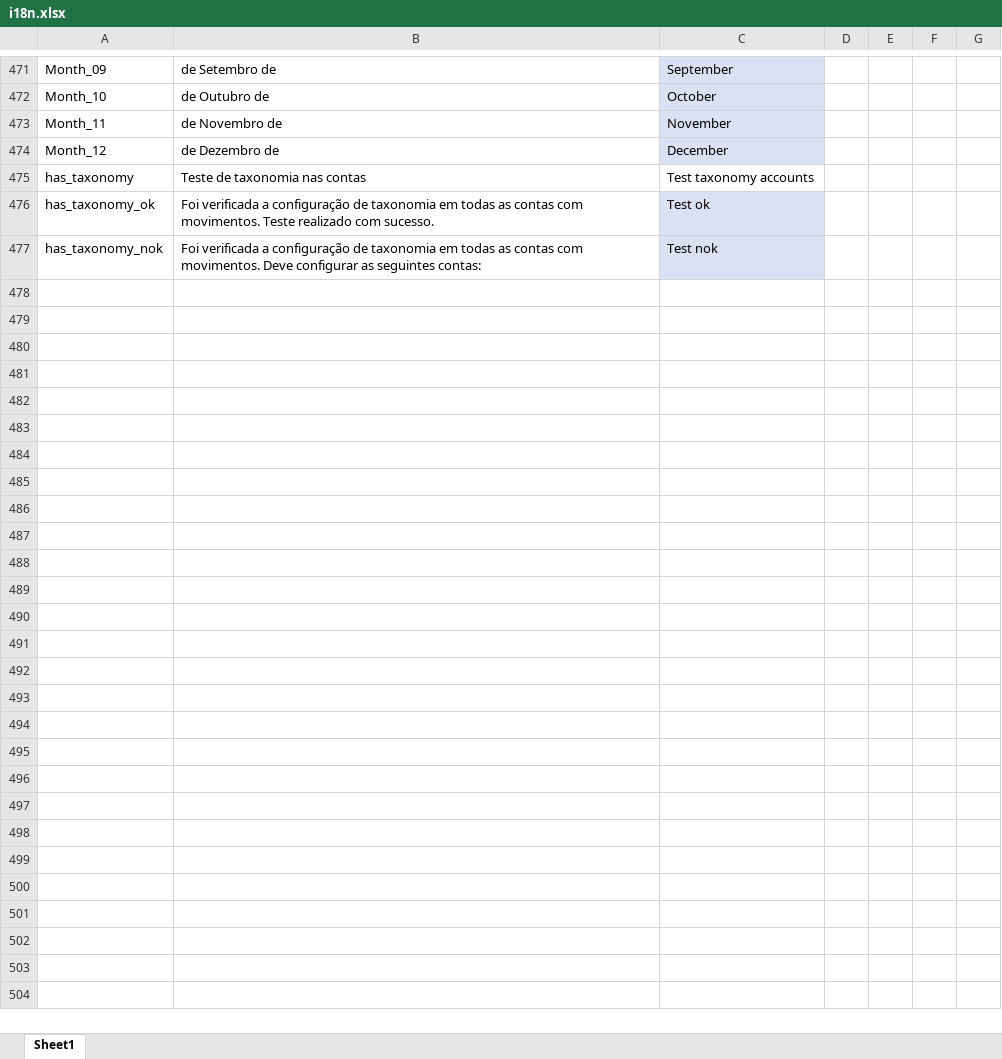
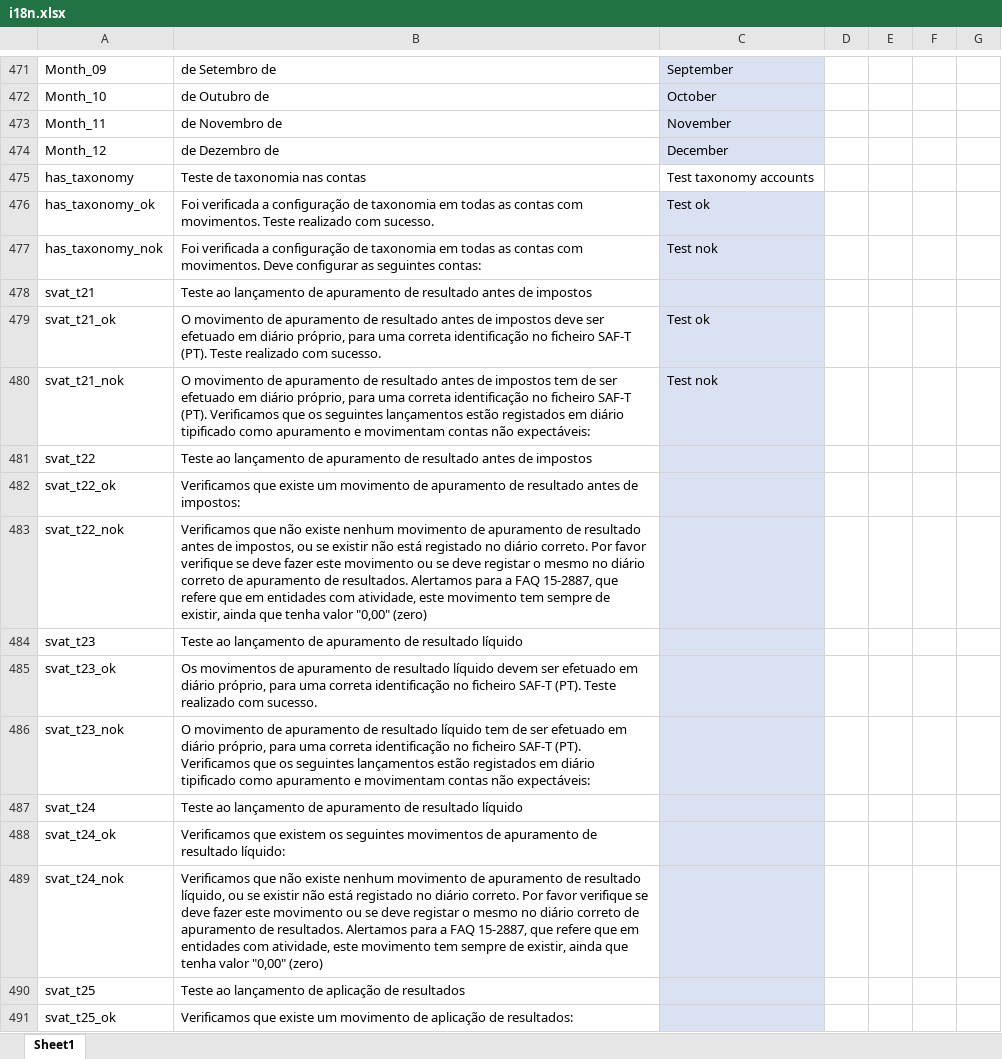
Before and after one commit to vpfpinho/sp-duh, an Excel workbook: config/i18n/i18n.xlsx, sheet Sheet1, drawn as a sheet; only a part is shown, gaps mark what is left out; values as stored, in another font and other column widths than the file's, no borders; table styles not drawn; the diff covers the shown part only; the diff names each change by its address in the sheet, - before the commit and + after, or states it on an @@ line.

Commit message:
New rules 8

```diff
--- a/config/i18n/i18n.xlsx (sheet Sheet1)
+++ b/config/i18n/i18n.xlsx (sheet Sheet1)
+row 478: svat_t21 | Teste ao lançamento de apuramento de resultado antes de impostos
+row 479: svat_t21_ok | O movimento de apuramento de resultado antes de impostos deve ser efetuado em diário próprio, para uma correta identificação no ficheiro SAF-T (PT). Teste realizado com sucesso. | Test ok
+row 480: svat_t21_nok | O movimento de apuramento de resultado antes de impostos tem de ser efetuado em diário próprio, para uma correta identificação no ficheiro SAF-T (PT). Verificamos que os seguintes lançamentos estão registados em diário tipificado como apuramento e movimentam contas não expectáveis: | Test nok
+row 481: svat_t22 | Teste ao lançamento de apuramento de resultado antes de impostos
+row 482: svat_t22_ok | Verificamos que existe um movimento de apuramento de resultado antes de impostos:
+row 483: svat_t22_nok | Verificamos que não existe nenhum movimento de apuramento de resultado antes de impostos, ou se existir não está registado no diário correto. Por favor verifique se deve fazer este movimento ou se deve registar o mesmo no diário correto de apuramento de resultados. Alertamos para a FAQ 15-2887, que refere que em entidades com atividade, este movimento tem sempre de existir, ainda que tenha valor "0,00" (zero)
+row 484: svat_t23 | Teste ao lançamento de apuramento de resultado líquido
+row 485: svat_t23_ok | Os movimentos de apuramento de resultado líquido devem ser efetuado em diário próprio, para uma correta identificação no ficheiro SAF-T (PT). Teste realizado com sucesso.
+row 486: svat_t23_nok | O movimento de apuramento de resultado líquido tem de ser efetuado em diário próprio, para uma correta identificação no ficheiro SAF-T (PT). Verificamos que os seguintes lançamentos estão registados em diário tipificado como apuramento e movimentam contas não expectáveis:
+row 487: svat_t24 | Teste ao lançamento de apuramento de resultado líquido
+row 488: svat_t24_ok | Verificamos que existem os seguintes movimentos de apuramento de resultado líquido:
+row 489: svat_t24_nok | Verificamos que não existe nenhum movimento de apuramento de resultado líquido, ou se existir não está registado no diário correto. Por favor verifique se deve fazer este movimento ou se deve registar o mesmo no diário correto de apuramento de resultados. Alertamos para a FAQ 15-2887, que refere que em entidades com atividade, este movimento tem sempre de existir, ainda que tenha valor "0,00" (zero)
+row 490: svat_t25 | Teste ao lançamento de aplicação de resultados
+row 491: svat_t25_ok | Verificamos que existe um movimento de aplicação de resultados:
```
Also changed, not shown: 14 added rows elsewhere in this sheet.
